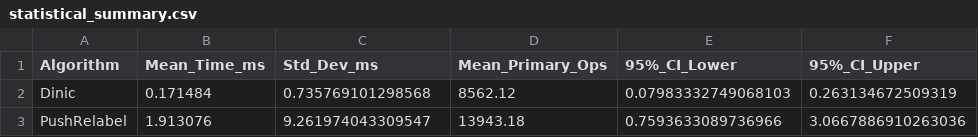
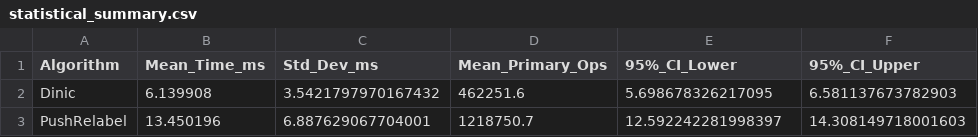
Before and after one commit to neverneeth/advanced-graph-algorithms, a CSV file: results/logs/statistical_summary.csv, drawn as a sheet.

Commit message:
new results

```diff
--- a/results/logs/statistical_summary.csv
+++ b/results/logs/statistical_summary.csv
@@ -1,3 +1,3 @@
 Algorithm,Mean_Time_ms,Std_Dev_ms,Mean_Primary_Ops,95%_CI_Lower,95%_CI_Upper
-Dinic,0.171484,0.735769101298568,8562.12,0.07983332749068103,0.263134672509319
-PushRelabel,1.913076,9.261974043309547,13943.18,0.7593633089736966,3.0667886910263036
+Dinic,6.139908,3.5421797970167432,462251.6,5.698678326217095,6.581137673782903
+PushRelabel,13.450196,6.887629067704001,1218750.7,12.592242281998397,14.308149718001603
```
Also changed, not shown: 3 other files.
